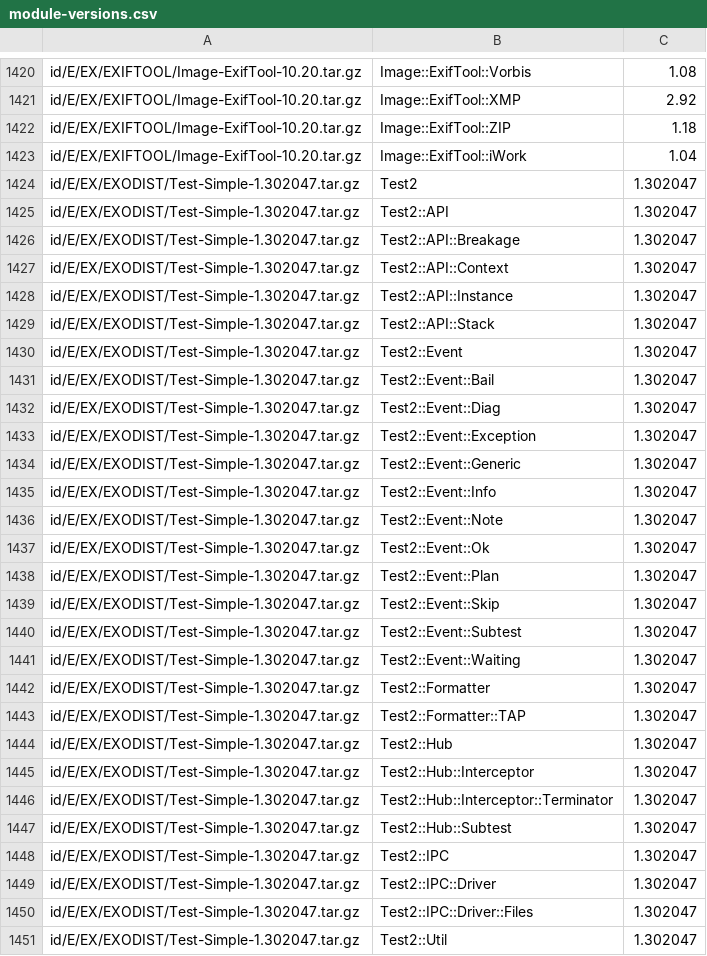
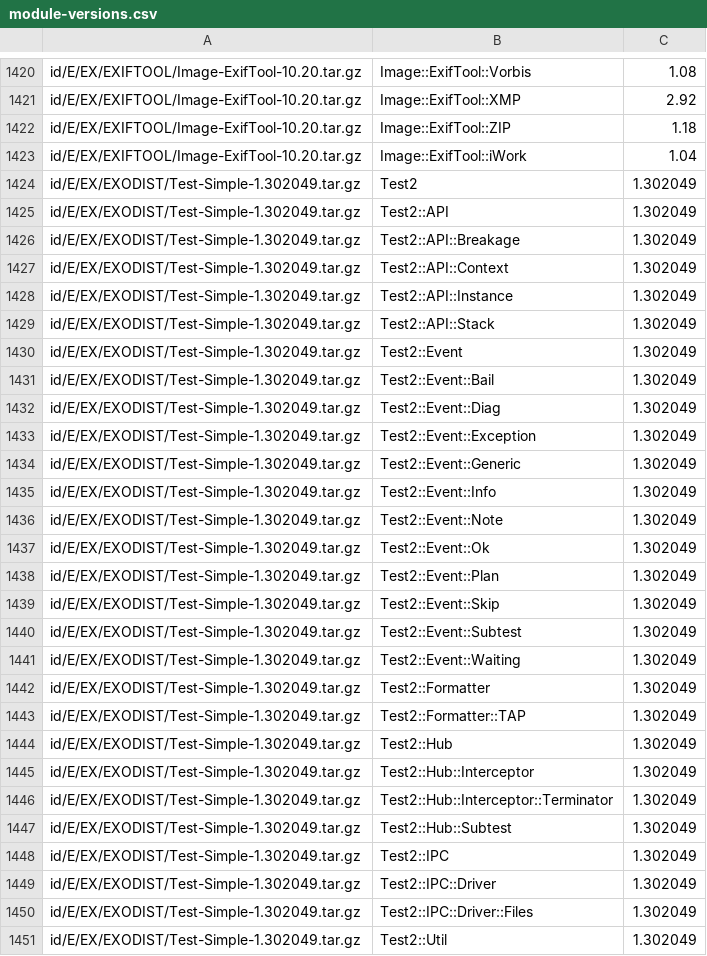
Before and after one commit to kentnl/Gentoo-Util-VirtualDepend, a CSV file: share/module-versions.csv, drawn as a sheet; only a part is shown, gaps mark what is left out; the diff covers the shown part only.

```diff
--- a/share/module-versions.csv
+++ b/share/module-versions.csv
@@ -1423,29 +1423,29 @@ id/E/EX/EXIFTOOL/Image-ExifTool-10.20.tar.gz,Image::ExifTool::ZIP,1.18
 id/E/EX/EXIFTOOL/Image-ExifTool-10.20.tar.gz,Image::ExifTool::iWork,1.04
-id/E/EX/EXODIST/Test-Simple-1.302047.tar.gz,Test2,1.302047
-id/E/EX/EXODIST/Test-Simple-1.302047.tar.gz,Test2::API,1.302047
-id/E/EX/EXODIST/Test-Simple-1.302047.tar.gz,Test2::API::Breakage,1.302047
-id/E/EX/EXODIST/Test-Simple-1.302047.tar.gz,Test2::API::Context,1.302047
-id/E/EX/EXODIST/Test-Simple-1.302047.tar.gz,Test2::API::Instance,1.302047
-id/E/EX/EXODIST/Test-Simple-1.302047.tar.gz,Test2::API::Stack,1.302047
-id/E/EX/EXODIST/Test-Simple-1.302047.tar.gz,Test2::Event,1.302047
-id/E/EX/EXODIST/Test-Simple-1.302047.tar.gz,Test2::Event::Bail,1.302047
-id/E/EX/EXODIST/Test-Simple-1.302047.tar.gz,Test2::Event::Diag,1.302047
-id/E/EX/EXODIST/Test-Simple-1.302047.tar.gz,Test2::Event::Exception,1.302047
-id/E/EX/EXODIST/Test-Simple-1.302047.tar.gz,Test2::Event::Generic,1.302047
-id/E/EX/EXODIST/Test-Simple-1.302047.tar.gz,Test2::Event::Info,1.302047
-id/E/EX/EXODIST/Test-Simple-1.302047.tar.gz,Test2::Event::Note,1.302047
-id/E/EX/EXODIST/Test-Simple-1.302047.tar.gz,Test2::Event::Ok,1.302047
-id/E/EX/EXODIST/Test-Simple-1.302047.tar.gz,Test2::Event::Plan,1.302047
-id/E/EX/EXODIST/Test-Simple-1.302047.tar.gz,Test2::Event::Skip,1.302047
-id/E/EX/EXODIST/Test-Simple-1.302047.tar.gz,Test2::Event::Subtest,1.302047
-id/E/EX/EXODIST/Test-Simple-1.302047.tar.gz,Test2::Event::Waiting,1.302047
-id/E/EX/EXODIST/Test-Simple-1.302047.tar.gz,Test2::Formatter,1.302047
-id/E/EX/EXODIST/Test-Simple-1.302047.tar.gz,Test2::Formatter::TAP,1.302047
-id/E/EX/EXODIST/Test-Simple-1.302047.tar.gz,Test2::Hub,1.302047
-id/E/EX/EXODIST/Test-Simple-1.302047.tar.gz,Test2::Hub::Interceptor,1.302047
-id/E/EX/EXODIST/Test-Simple-1.302047.tar.gz,Test2::Hub::Interceptor::Terminator,1.302047
-id/E/EX/EXODIST/Test-Simple-1.302047.tar.gz,Test2::Hub::Subtest,1.302047
-id/E/EX/EXODIST/Test-Simple-1.302047.tar.gz,Test2::IPC,1.302047
-id/E/EX/EXODIST/Test-Simple-1.302047.tar.gz,Test2::IPC::Driver,1.302047
-id/E/EX/EXODIST/Test-Simple-1.302047.tar.gz,Test2::IPC::Driver::Files,1.302047
-id/E/EX/EXODIST/Test-Simple-1.302047.tar.gz,Test2::Util,1.302047
+id/E/EX/EXODIST/Test-Simple-1.302049.tar.gz,Test2,1.302049
+id/E/EX/EXODIST/Test-Simple-1.302049.tar.gz,Test2::API,1.302049
+id/E/EX/EXODIST/Test-Simple-1.302049.tar.gz,Test2::API::Breakage,1.302049
+id/E/EX/EXODIST/Test-Simple-1.302049.tar.gz,Test2::API::Context,1.302049
+id/E/EX/EXODIST/Test-Simple-1.302049.tar.gz,Test2::API::Instance,1.302049
+id/E/EX/EXODIST/Test-Simple-1.302049.tar.gz,Test2::API::Stack,1.302049
+id/E/EX/EXODIST/Test-Simple-1.302049.tar.gz,Test2::Event,1.302049
+id/E/EX/EXODIST/Test-Simple-1.302049.tar.gz,Test2::Event::Bail,1.302049
+id/E/EX/EXODIST/Test-Simple-1.302049.tar.gz,Test2::Event::Diag,1.302049
+id/E/EX/EXODIST/Test-Simple-1.302049.tar.gz,Test2::Event::Exception,1.302049
+id/E/EX/EXODIST/Test-Simple-1.302049.tar.gz,Test2::Event::Generic,1.302049
+id/E/EX/EXODIST/Test-Simple-1.302049.tar.gz,Test2::Event::Info,1.302049
+id/E/EX/EXODIST/Test-Simple-1.302049.tar.gz,Test2::Event::Note,1.302049
+id/E/EX/EXODIST/Test-Simple-1.302049.tar.gz,Test2::Event::Ok,1.302049
+id/E/EX/EXODIST/Test-Simple-1.302049.tar.gz,Test2::Event::Plan,1.302049
+id/E/EX/EXODIST/Test-Simple-1.302049.tar.gz,Test2::Event::Skip,1.302049
+id/E/EX/EXODIST/Test-Simple-1.302049.tar.gz,Test2::Event::Subtest,1.302049
+id/E/EX/EXODIST/Test-Simple-1.302049.tar.gz,Test2::Event::Waiting,1.302049
+id/E/EX/EXODIST/Test-Simple-1.302049.tar.gz,Test2::Formatter,1.302049
+id/E/EX/EXODIST/Test-Simple-1.302049.tar.gz,Test2::Formatter::TAP,1.302049
+id/E/EX/EXODIST/Test-Simple-1.302049.tar.gz,Test2::Hub,1.302049
+id/E/EX/EXODIST/Test-Simple-1.302049.tar.gz,Test2::Hub::Interceptor,1.302049
+id/E/EX/EXODIST/Test-Simple-1.302049.tar.gz,Test2::Hub::Interceptor::Terminator,1.302049
+id/E/EX/EXODIST/Test-Simple-1.302049.tar.gz,Test2::Hub::Subtest,1.302049
+id/E/EX/EXODIST/Test-Simple-1.302049.tar.gz,Test2::IPC,1.302049
+id/E/EX/EXODIST/Test-Simple-1.302049.tar.gz,Test2::IPC::Driver,1.302049
+id/E/EX/EXODIST/Test-Simple-1.302049.tar.gz,Test2::IPC::Driver::Files,1.302049
+id/E/EX/EXODIST/Test-Simple-1.302049.tar.gz,Test2::Util,1.302049
```
Also changed, not shown: 107 edited cells elsewhere in this file, share/dist-versions.csv.
